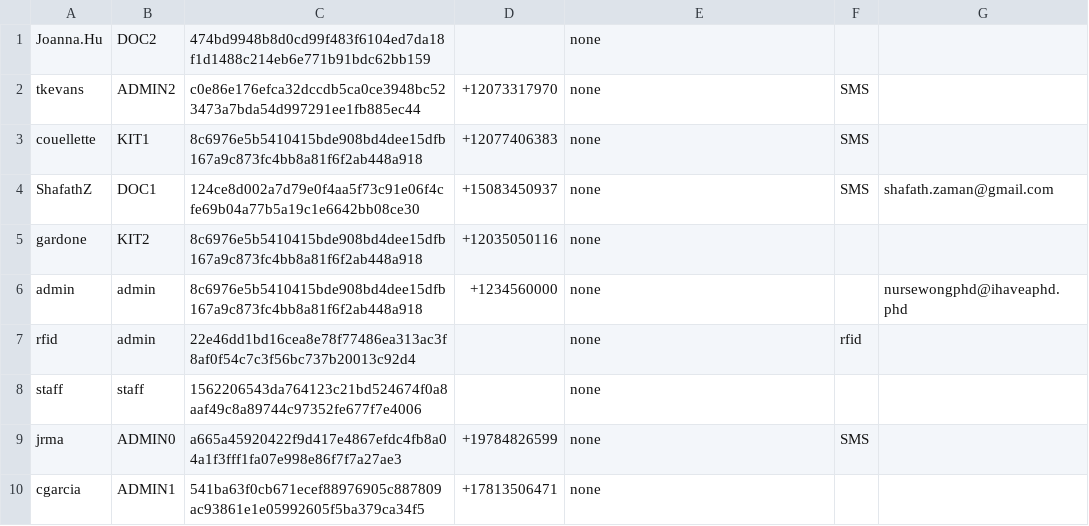
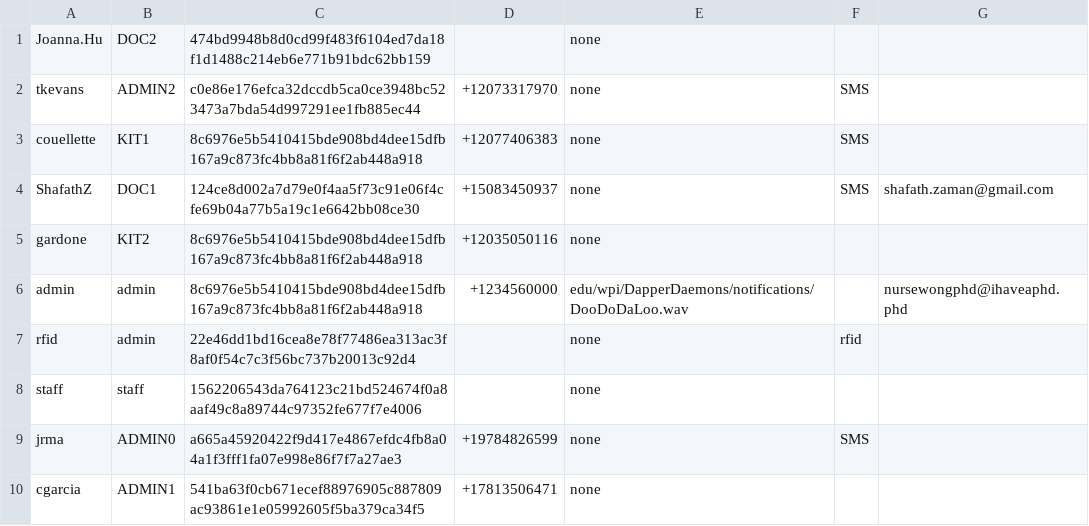
Before and after one commit to CS3733-D22-Team-D/CS3733-D22-Team-D-Application, a CSV file: Accounts_save.csv, drawn as a sheet.

```diff
--- a/Accounts_save.csv
+++ b/Accounts_save.csv
@@ -5,3 +5,3 @@ ShafathZ,DOC1,124ce8d002a7d79e0f4aa5f73c91e06f4cfe69b04a77b5a19c1e6642bb08ce30,+
 gardone,KIT2,8c6976e5b5410415bde908bd4dee15dfb167a9c873fc4bb8a81f6f2ab448a918,+12035050116,none,,
-admin,admin,8c6976e5b5410415bde908bd4dee15dfb167a9c873fc4bb8a81f6f2ab448a918,+1234560000,none,,nursewongphd@ihaveaphd.phd
+admin,admin,8c6976e5b5410415bde908bd4dee15dfb167a9c873fc4bb8a81f6f2ab448a918,+1234560000,edu/wpi/DapperDaemons/notifications/DooDoDaLoo.wav,,nursewongphd@ihaveaphd.phd
 rfid,admin,22e46dd1bd16cea8e78f77486ea313ac3f8af0f54c7c3f56bc737b20013c92d4,,none,rfid,
```
Also changed, not shown: 3 other files.
